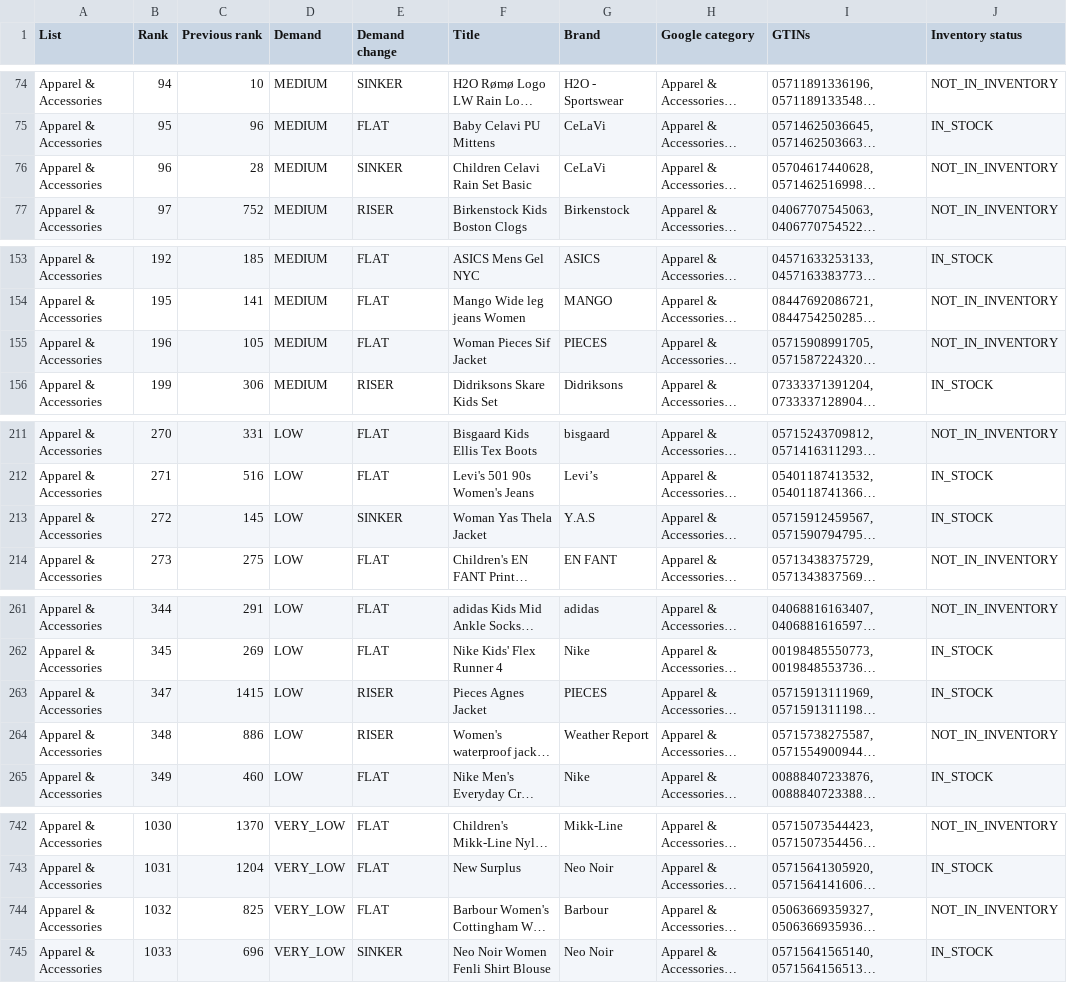
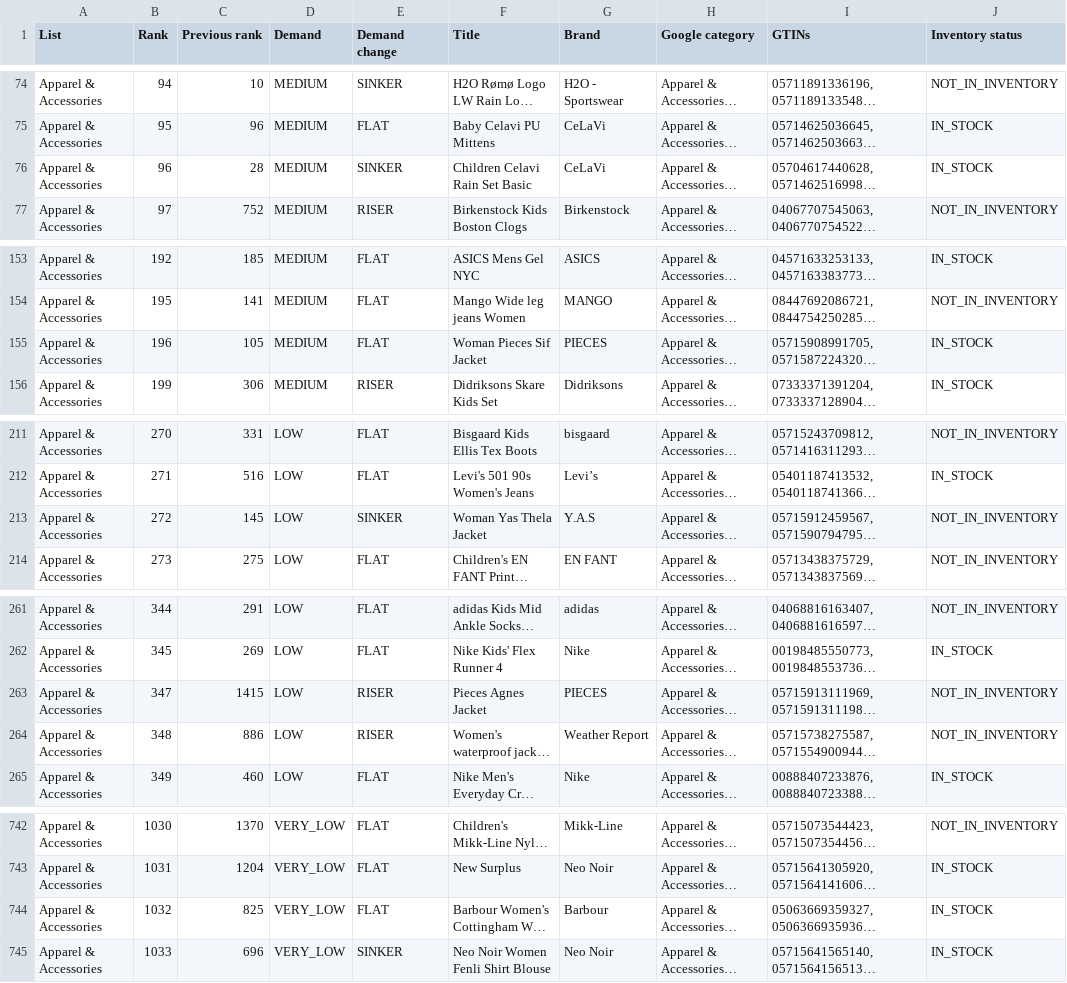
Before and after one commit to hjaltekoko/bestseller-dashboard, a CSV file: data/last_good/products.csv, drawn as a sheet; only a part is shown, gaps mark what is left out; long unchanged cells end in …; the diff covers the shown part only; the diff names each change by its address in the sheet, - before the commit and + after, or states it on an @@ line.

```diff
--- a/data/last_good/products.csv
+++ b/data/last_good/products.csv
-J76 (Inventory status): NOT_IN_INVENTORY
+J76 (Inventory status): IN_STOCK
-J155 (Inventory status): NOT_IN_INVENTORY
+J155 (Inventory status): IN_STOCK
-J213 (Inventory status): IN_STOCK
+J213 (Inventory status): NOT_IN_INVENTORY
-J263 (Inventory status): IN_STOCK
+J263 (Inventory status): NOT_IN_INVENTORY
-J744 (Inventory status): NOT_IN_INVENTORY
+J744 (Inventory status): IN_STOCK
```
Also changed, not shown: 11 edited cells elsewhere in this file, data/coverage.csv, data/last_good/coverage.csv, 3 other files.
